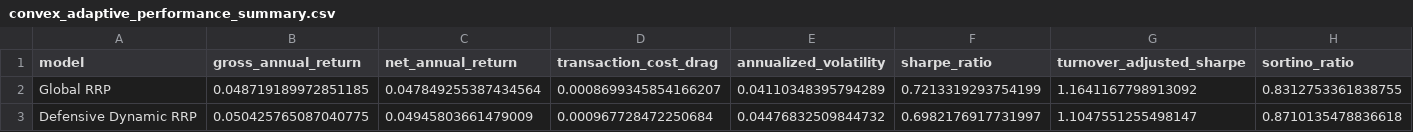
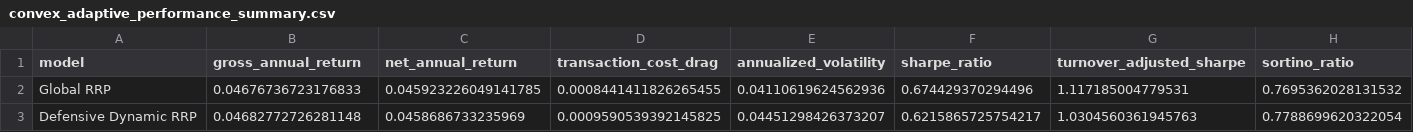
Before and after one commit to ericxuzhesheng/Relaxed-Risk-Parity-Research, a CSV file: results/tables/convex_adaptive_performance_summary.csv, drawn as a sheet; only a part is shown; the diff covers the shown part only; the diff names each change by its address in the sheet, - before the commit and + after, or states it on an @@ line.

```diff
--- a/results/tables/convex_adaptive_performance_summary.csv
+++ b/results/tables/convex_adaptive_performance_summary.csv
-B2 (gross_annual_return): 0.048719189972851185
+B2 (gross_annual_return): 0.04676736723176833
-C2 (net_annual_return): 0.047849255387434564
+C2 (net_annual_return): 0.045923226049141785
-D2 (transaction_cost_drag): 0.0008699345854166207
+D2 (transaction_cost_drag): 0.0008441411826265455
-E2 (annualized_volatility): 0.04110348395794289
+E2 (annualized_volatility): 0.04110619624562936
-F2 (sharpe_ratio): 0.7213319293754199
+F2 (sharpe_ratio): 0.674429370294496
-G2 (turnover_adjusted_sharpe): 1.1641167798913092
+G2 (turnover_adjusted_sharpe): 1.117185004779531
-H2 (sortino_ratio): 0.8312753361838755
+H2 (sortino_ratio): 0.7695362028131532
-B3 (gross_annual_return): 0.050425765087040775
+B3 (gross_annual_return): 0.04682772726281148
-C3 (net_annual_return): 0.04945803661479009
+C3 (net_annual_return): 0.0458686733235969
-D3 (transaction_cost_drag): 0.000967728472250684
+D3 (transaction_cost_drag): 0.0009590539392145825
-E3 (annualized_volatility): 0.04476832509844732
+E3 (annualized_volatility): 0.04451298426373207
-F3 (sharpe_ratio): 0.6982176917731997
+F3 (sharpe_ratio): 0.6215865725754217
-G3 (turnover_adjusted_sharpe): 1.1047551255498147
+G3 (turnover_adjusted_sharpe): 1.0304560361945763
-H3 (sortino_ratio): 0.8710135478836618
+H3 (sortino_ratio): 0.7788699620322054
```
Also changed, not shown: 85 edited cells elsewhere in this file, results/tables/asset_graph_diagnostics.csv, results/tables/convex_adaptive_improvement_candidates.csv, 43 other files.
